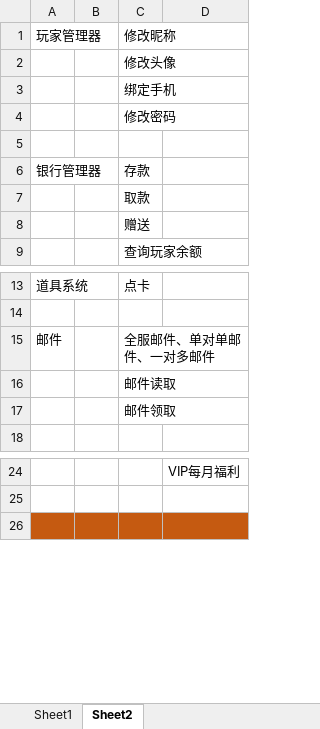
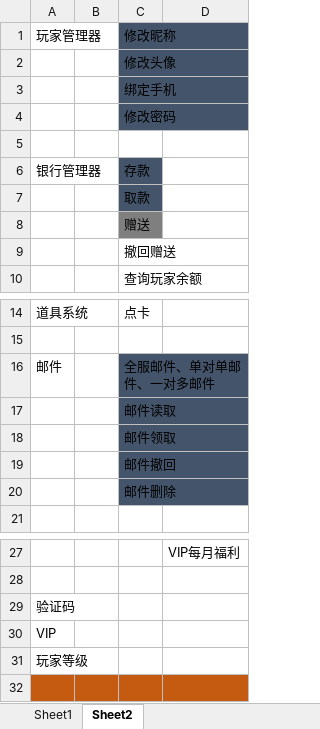
Before and after one commit to lyqilo/Common, an Excel workbook: document/大厅功能整理.xlsx, sheet Sheet2, drawn as a sheet; only a part is shown, gaps mark what is left out; values as stored, in another font and other column widths than the file's, no borders; addresses are those after the commit; the diff names each change by its address in the sheet, - before the commit and + after, or states it on an @@ line.

```diff
--- a/document/大厅功能整理.xlsx (sheet Sheet2)
+++ b/document/大厅功能整理.xlsx (sheet Sheet2)
-C1:C4 fill: none
+C1:C4 fill: #44546A
-C6:C7 fill: none
+C6:C7 fill: #44546A
-C8 fill: none
+C8 fill: #7F7F7F
+row 9:  |  | 撤回赠送
-C16:C18 fill: none
+C16:C18 fill: #44546A
+row 19:  |  | 邮件撤回
+row 20:  |  | 邮件删除
+row 29: 验证码
+row 30: VIP
+row 31: 玩家等级
```
Also changed, not shown: 32 other files.
